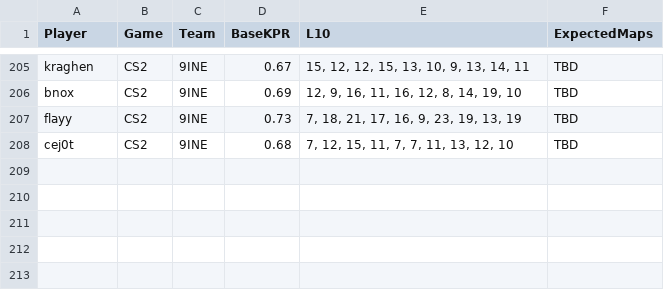
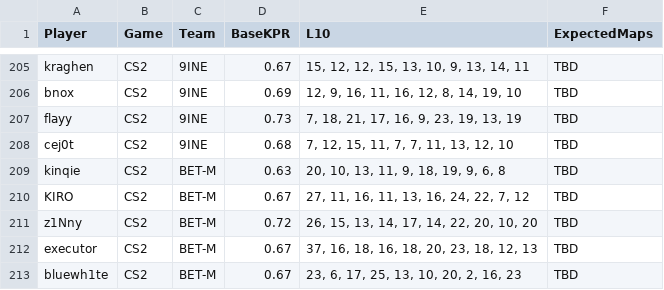
Before and after one commit to SleeperKid/cs2-Prop-Grader, a CSV file: daily_stats.csv, drawn as a sheet; only a part is shown, gaps mark what is left out.

```diff
--- a/daily_stats.csv
+++ b/daily_stats.csv
@@ -208 +208,6 @@ flayy,CS2,9INE,0.73,"7, 18, 21, 17, 16, 9, 23, 19, 13, 19",TBD
 cej0t,CS2,9INE,0.68,"7, 12, 15, 11, 7, 7, 11, 13, 12, 10",TBD
+kinqie,CS2,BET-M,0.63,"20, 10, 13, 11, 9, 18, 19, 9, 6, 8",TBD
+KIRO,CS2,BET-M,0.67,"27, 11, 16, 11, 13, 16, 24, 22, 7, 12",TBD
+z1Nny,CS2,BET-M,0.72,"26, 15, 13, 14, 17, 14, 22, 20, 10, 20",TBD
+executor,CS2,BET-M,0.67,"37, 16, 18, 16, 18, 20, 23, 18, 12, 13",TBD
+bluewh1te,CS2,BET-M,0.67,"23, 6, 17, 25, 13, 10, 20, 2, 16, 23",TBD
```
